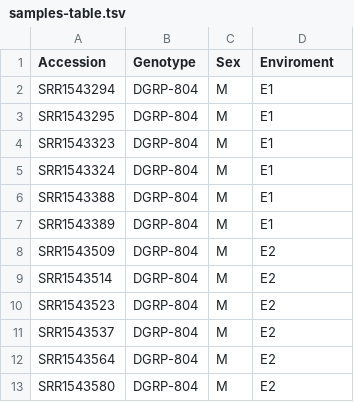
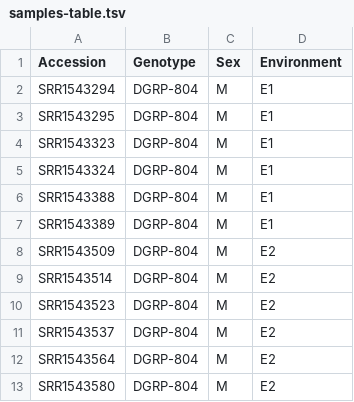
Before and after one commit to alejoaa/biof-term-project, a TSV file: samples-table.tsv, drawn as a sheet.

```diff
--- a/samples-table.tsv
+++ b/samples-table.tsv
@@ -1,2 +1,2 @@
-Accession	Genotype	Sex	Enviroment
+Accession	Genotype	Sex	Environment
 SRR1543294	DGRP-804	M	E1
```
Also changed, not shown: 5 other files.
